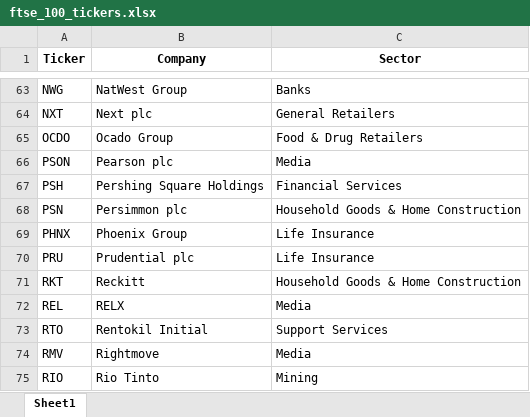
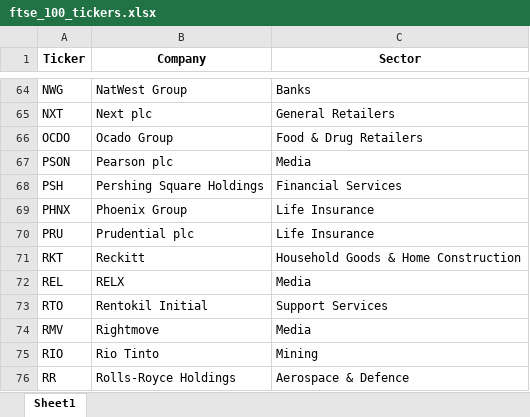
Before and after one commit to maxruffo/XLSX_Data_Stock_Crypto_Data, an Excel workbook: data/stocks/~index_ticker_list/europe/ftse_100_tickers.xlsx, sheet Sheet1, drawn as a sheet; only a part is shown, gaps mark what is left out; the shorter side is filled out with more unchanged rows; values as stored, in another font and other column widths than the file's, no borders; removed rows and columns are numbered as before the commit, all else as after; the diff covers the shown part only; the diff names each change by its address in the sheet, - before the commit and + after, or states it on an @@ line.

```diff
--- a/data/stocks/~index_ticker_list/europe/ftse_100_tickers.xlsx (sheet Sheet1)
+++ b/data/stocks/~index_ticker_list/europe/ftse_100_tickers.xlsx (sheet Sheet1)
-row 68: PSN | Persimmon plc | Household Goods & Home Construction
```
Also changed, not shown: 4 added rows and 3 removed rows elsewhere in this sheet, data/stocks/~index_ticker_list/europe/cac_40_tickers.xlsx, data/stocks/~index_ticker_list/europe/dax_tickers.xlsx, 4 other files.
